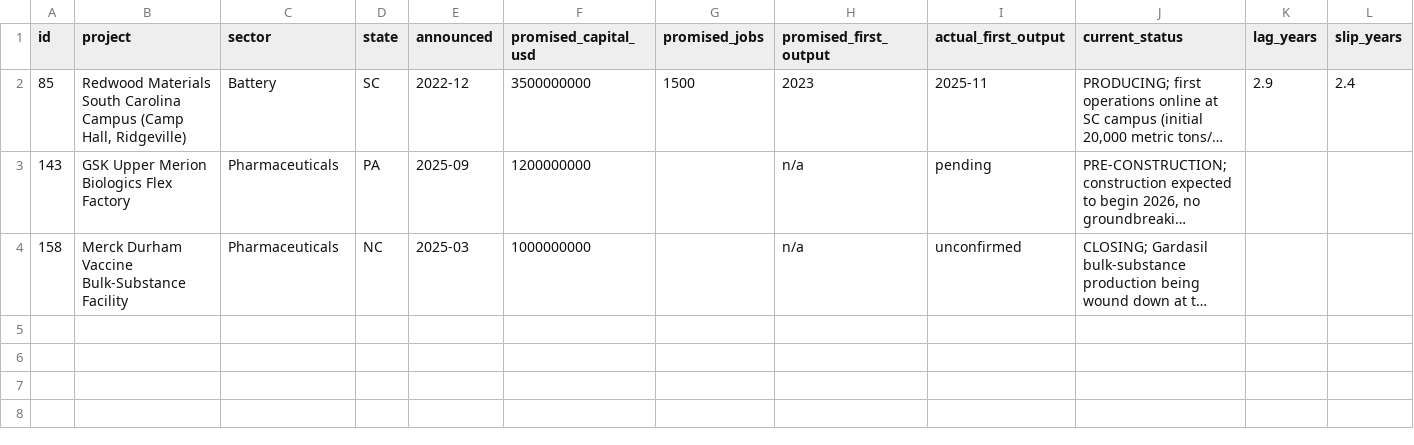
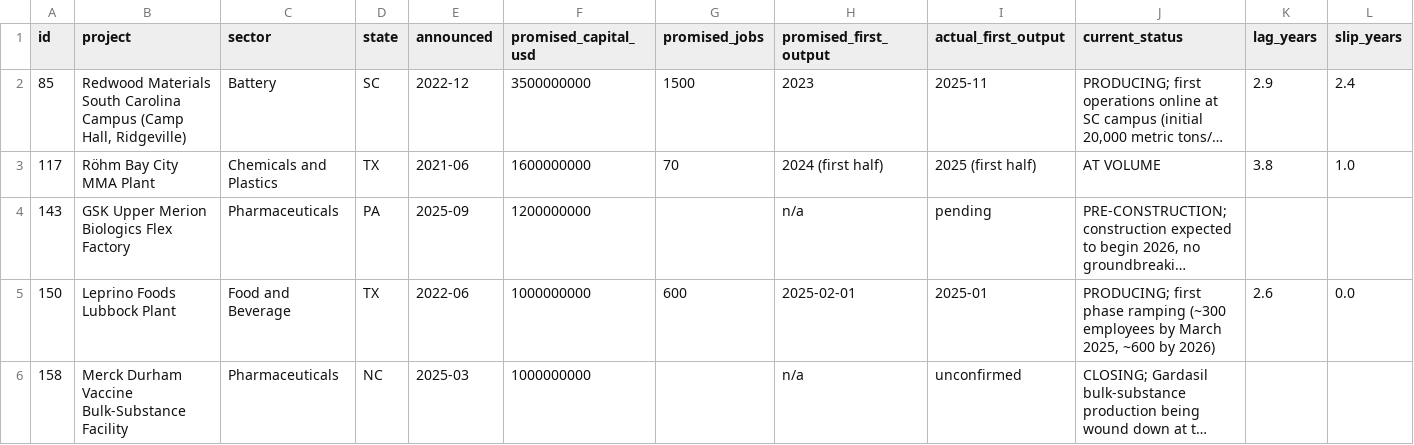
Before and after one commit to industriousaf/promised-vs-produced-tracker, a CSV file: outputs/csv_tables/tracker_verify_retracted.csv, drawn as a sheet; only a part is shown; long unchanged cells end in …; rows hold the shown columns only; the diff names each change by its address in the sheet, - before the commit and + after, or states it on an @@ line.

```diff
--- a/outputs/csv_tables/tracker_verify_retracted.csv
+++ b/outputs/csv_tables/tracker_verify_retracted.csv
+row 3: 117 | Röhm Bay City MMA Plant | Chemicals and Plastics | TX | 2021-06 | 1600000000 | 70 | 2024 (first half) | 2025 (first half) | AT VOLUME | 3.8 | 1.0
+row 5: 150 | Leprino Foods Lubbock Plant | Food and Beverage | TX | 2022-06 | 1000000000 | 600 | 2025-02-01 | 2025-01 | PRODUCING; first phase ramping (~300 employees by March 2025, ~600 by 2026) | 2.6 | 0.0
```
Also changed, not shown: outputs/csv_tables/tracker_verify.csv, outputs/csv_tables/tracker_verify_edits.csv, 2 other files.
